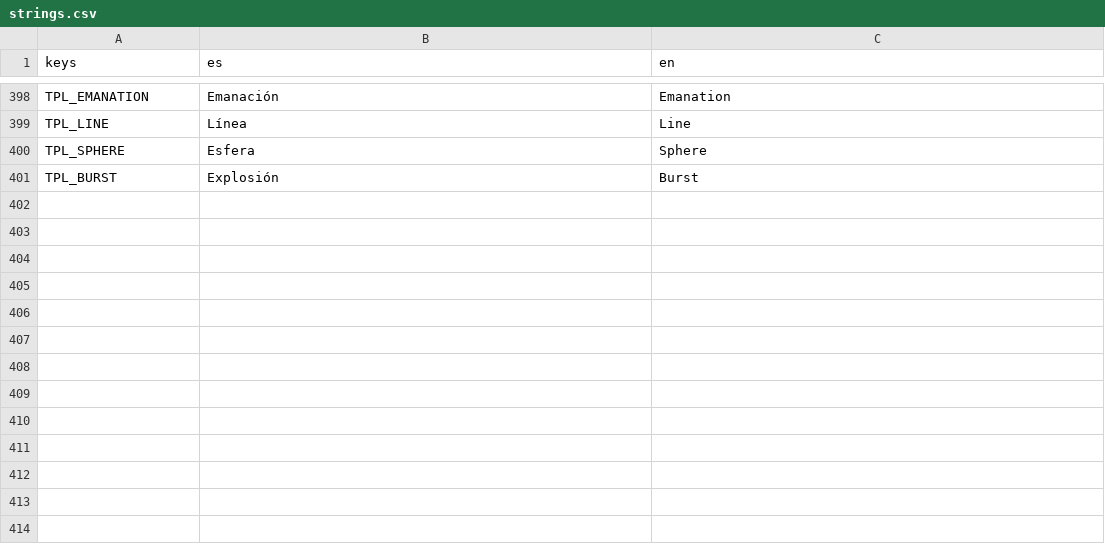
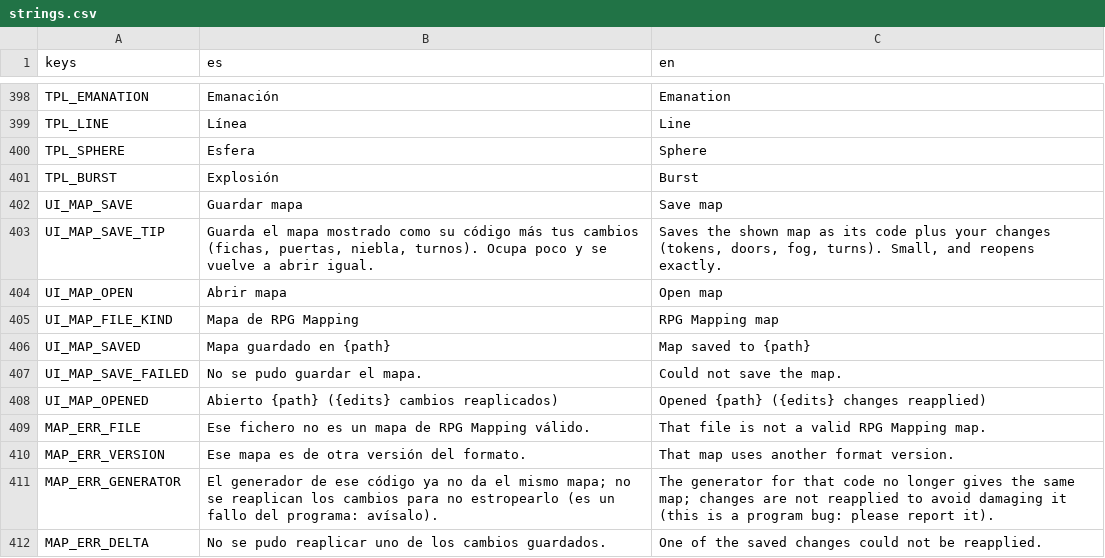
Before and after one commit to letzzar/rpg-mapping, a CSV file: project/i18n/strings.csv, drawn as a sheet; only a part is shown, gaps mark what is left out.

```diff
--- a/project/i18n/strings.csv
+++ b/project/i18n/strings.csv
@@ -401 +401,12 @@ TPL_SPHERE,Esfera,Sphere
 TPL_BURST,Explosión,Burst
+UI_MAP_SAVE,Guardar mapa,Save map
+UI_MAP_SAVE_TIP,"Guarda el mapa mostrado como su código más tus cambios (fichas, puertas, niebla, turnos). Ocupa poco y se vuelve a abrir igual.","Saves the shown map as its code plus your changes (tokens, doors, fog, turns). Small, and reopens exactly."
+UI_MAP_OPEN,Abrir mapa,Open map
+UI_MAP_FILE_KIND,Mapa de RPG Mapping,RPG Mapping map
+UI_MAP_SAVED,Mapa guardado en {path},Map saved to {path}
+UI_MAP_SAVE_FAILED,No se pudo guardar el mapa.,Could not save the map.
+UI_MAP_OPENED,Abierto {path} ({edits} cambios reaplicados),Opened {path} ({edits} changes reapplied)
+MAP_ERR_FILE,Ese fichero no es un mapa de RPG Mapping válido.,That file is not a valid RPG Mapping map.
+MAP_ERR_VERSION,Ese mapa es de otra versión del formato.,That map uses another format version.
+MAP_ERR_GENERATOR,"El generador de ese código ya no da el mismo mapa; no se reaplican los cambios para no estropearlo (es un fallo del programa: avísalo).","The generator for that code no longer gives the same map; changes are not reapplied to avoid damaging it (this is a program bug: please report it)."
+MAP_ERR_DELTA,No se pudo reaplicar uno de los cambios guardados.,One of the saved changes could not be reapplied.
```
Also changed, not shown: 15 other files.
